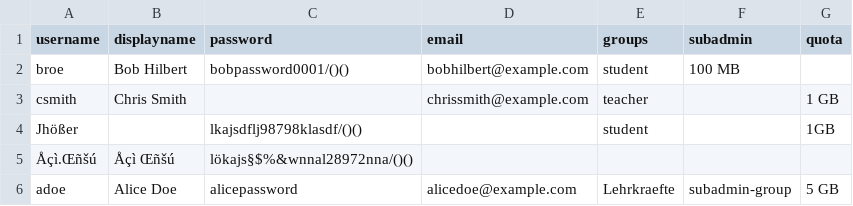
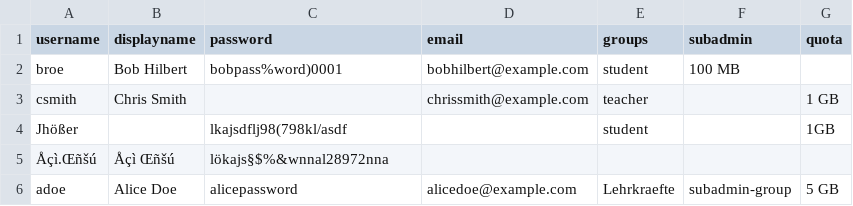
Before and after one commit to t-markmann/nc-userimporter, a CSV file: users.csv, drawn as a sheet.

Commit message:
Update users.csv: remove special characters/patterns
The "()()/" Looked like an intended pattern. Removed after asking Shen.

```diff
--- a/users.csv
+++ b/users.csv
@@ -1,6 +1,6 @@
 username;displayname;password;email;groups;subadmin;quota
-broe;Bob Hilbert;bobpassword0001/()();bobhilbert@example.com;student;100 MB
+broe;Bob Hilbert;bobpass%word)0001;bobhilbert@example.com;student;100 MB
 csmith;Chris Smith;;chrissmith@example.com;teacher;;1 GB
-Jhößer;;lkajsdflj98798klasdf/()();;student;;1GB
-Åçì.Œñšú;Åçì Œñšú;lökajs§$%&wnnal28972nna/()();;;;
+Jhößer;;lkajsdflj98(798kl/asdf;;student;;1GB
+Åçì.Œñšú;Åçì Œñšú;lökajs§$%&wnnal28972nna;;;;
 adoe;Alice Doe;alicepassword;alicedoe@example.com;Lehrkraefte;subadmin-group;5 GB
```
